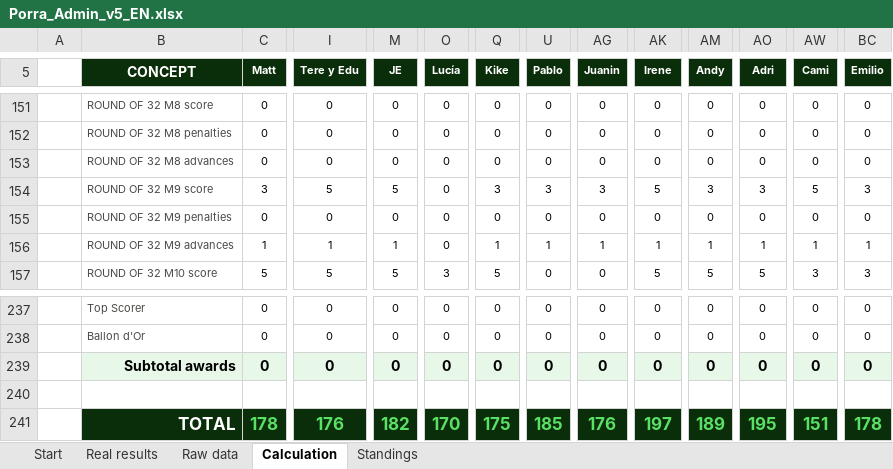
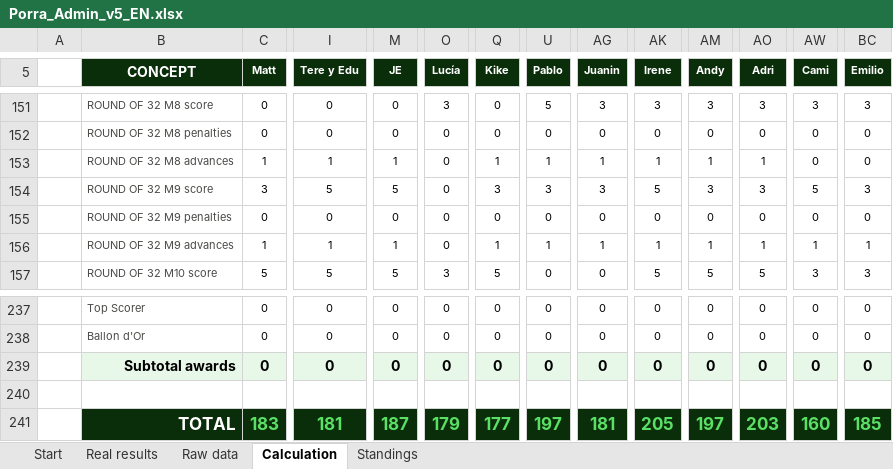
Before and after one commit to jose-reveni/porra2026, an Excel workbook: Porra_Admin_v5_EN.xlsx, sheet Calculation, drawn as a sheet; only a part is shown, gaps mark what is left out; values as stored, in another font and other column widths than the file's, no borders; charts and pictures not drawn; the diff covers the shown part only; the diff names each change by its address in the sheet, - before the commit and + after, or states it on an @@ line.

```diff
--- a/Porra_Admin_v5_EN.xlsx (sheet Calculation)
+++ b/Porra_Admin_v5_EN.xlsx (sheet Calculation)
-O151 (Lucía): 0
+O151 (Lucía): 3
-U151 (Pablo): 0
+U151 (Pablo): 5
-AG151 (Juanin): 0
+AG151 (Juanin): 3
-AK151 (Irene): 0
+AK151 (Irene): 3
-AM151 (Andy): 0
+AM151 (Andy): 3
-AO151 (Adri): 0
+AO151 (Adri): 3
-AW151 (Cami): 0
+AW151 (Cami): 3
-BC151 (Emilio): 0
+BC151 (Emilio): 3
-C153 (Matt): 0
+C153 (Matt): 1
-I153 (Tere y Edu): 0
+I153 (Tere y Edu): 1
-M153 (JE): 0
+M153 (JE): 1
-Q153 (Kike): 0
+Q153 (Kike): 1
-U153 (Pablo): 0
+U153 (Pablo): 1
-AG153 (Juanin): 0
+AG153 (Juanin): 1
-AK153 (Irene): 0
+AK153 (Irene): 1
-AM153 (Andy): 0
+AM153 (Andy): 1
-AO153 (Adri): 0
+AO153 (Adri): 1
-C241 (Matt): 178
+C241 (Matt): 183
-I241 (Tere y Edu): 176
+I241 (Tere y Edu): 181
-M241 (JE): 182
+M241 (JE): 187
-O241 (Lucía): 170
+O241 (Lucía): 179
-Q241 (Kike): 175
+Q241 (Kike): 177
-U241 (Pablo): 185
+U241 (Pablo): 197
-AG241 (Juanin): 176
+AG241 (Juanin): 181
-AK241 (Irene): 197
+AK241 (Irene): 205
-AM241 (Andy): 189
+AM241 (Andy): 197
-AO241 (Adri): 195
+AO241 (Adri): 203
-AW241 (Cami): 151
+AW241 (Cami): 160
-BC241 (Emilio): 178
+BC241 (Emilio): 185
```
Also changed, not shown: 98 edited cells elsewhere in this sheet, sheet Standings, sheet Real results, 1 other file.
